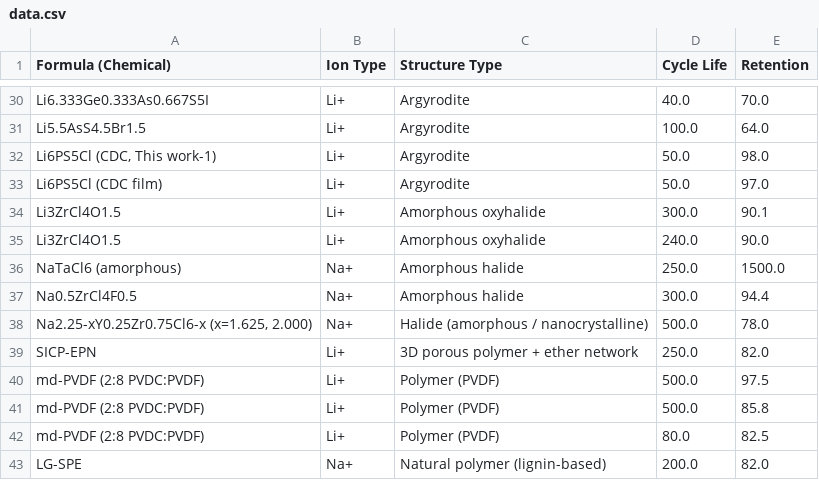
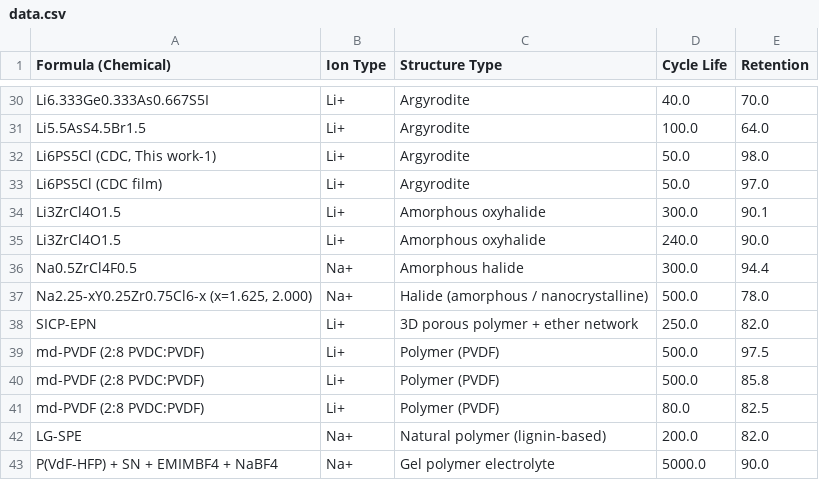
Before and after one commit to mahdi-arabinour/superionic_visualizations, a CSV file: section5_applications/scatter_cycle_vs_retention/data.csv, drawn as a sheet; only a part is shown, gaps mark what is left out; the shorter side is filled out with more unchanged rows; the diff names each change by its address in the sheet, - before the commit and + after, or states it on an @@ line.

Commit message:
Update data.csv

```diff
--- a/section5_applications/scatter_cycle_vs_retention/data.csv
+++ b/section5_applications/scatter_cycle_vs_retention/data.csv
-row 36: NaTaCl6 (amorphous) | Na+ | Amorphous halide | 250.0 | 1500.0
```
